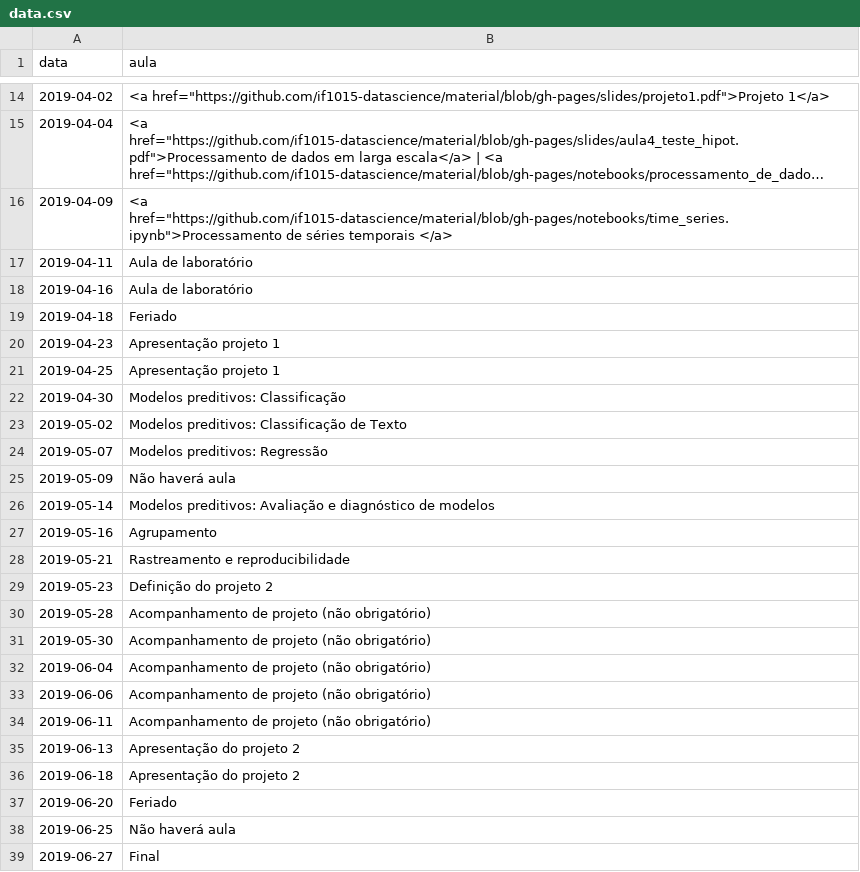
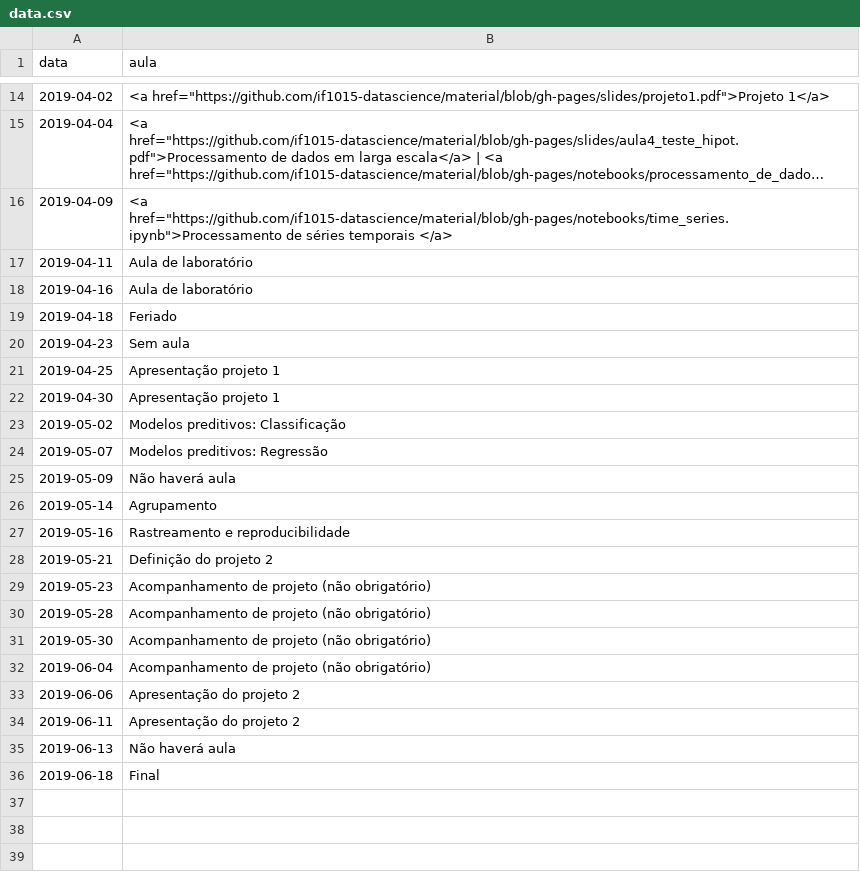
Before and after one commit to ProfLuciano/cd, a CSV file: pages/data.csv, drawn as a sheet; only a part is shown, gaps mark what is left out; long unchanged cells end in ….

Commit message:
updating slides

```diff
--- a/pages/data.csv
+++ b/pages/data.csv
@@ -19,12 +19,12 @@ data,aula
 2019-04-18,Feriado
-2019-04-23,Apresentação projeto 1
+2019-04-23,Sem aula
 2019-04-25,Apresentação projeto 1
-2019-04-30,Modelos preditivos: Classificação
-2019-05-02,Modelos preditivos: Classificação de Texto
+2019-04-30,Apresentação projeto 1
+2019-05-02,Modelos preditivos: Classificação
 2019-05-07,Modelos preditivos: Regressão
 2019-05-09,Não haverá aula
-2019-05-14,Modelos preditivos: Avaliação e diagnóstico de modelos
-2019-05-16,Agrupamento
-2019-05-21,Rastreamento e reproducibilidade
-2019-05-23,Definição do projeto 2
+2019-05-14,Agrupamento
+2019-05-16,Rastreamento e reproducibilidade
+2019-05-21,Definição do projeto 2
+2019-05-23,Acompanhamento de projeto (não obrigatório)
 2019-05-28,Acompanhamento de projeto (não obrigatório)
@@ -32,8 +32,5 @@ data,aula
 2019-06-04,Acompanhamento de projeto (não obrigatório)
-2019-06-06,Acompanhamento de projeto (não obrigatório)
-2019-06-11,Acompanhamento de projeto (não obrigatório)
-2019-06-13,Apresentação do projeto 2
-2019-06-18,Apresentação do projeto 2
-2019-06-20,Feriado
-2019-06-25,Não haverá aula
-2019-06-27,Final
+2019-06-06,Apresentação do projeto 2
+2019-06-11,Apresentação do projeto 2
+2019-06-13,Não haverá aula
+2019-06-18,Final
```
